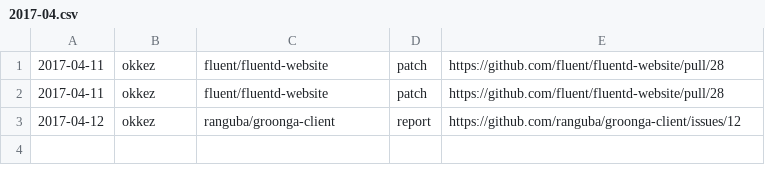
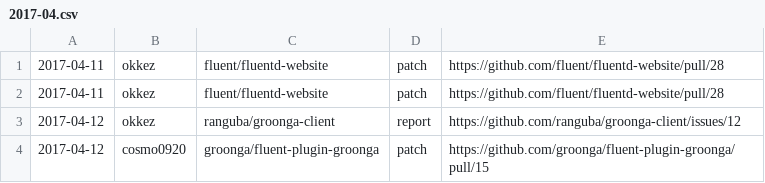
Before and after one commit to okkez/hello-csv, a CSV file: data/2017-04.csv, drawn as a sheet.

Commit message:
Add contribution!!

```diff
--- a/data/2017-04.csv
+++ b/data/2017-04.csv
@@ -3 +3,2 @@
 2017-04-12,okkez,ranguba/groonga-client,report,https://github.com/ranguba/groonga-client/issues/12,
+2017-04-12,cosmo0920,groonga/fluent-plugin-groonga,patch,https://github.com/groonga/fluent-plugin-groonga/pull/15,
```
